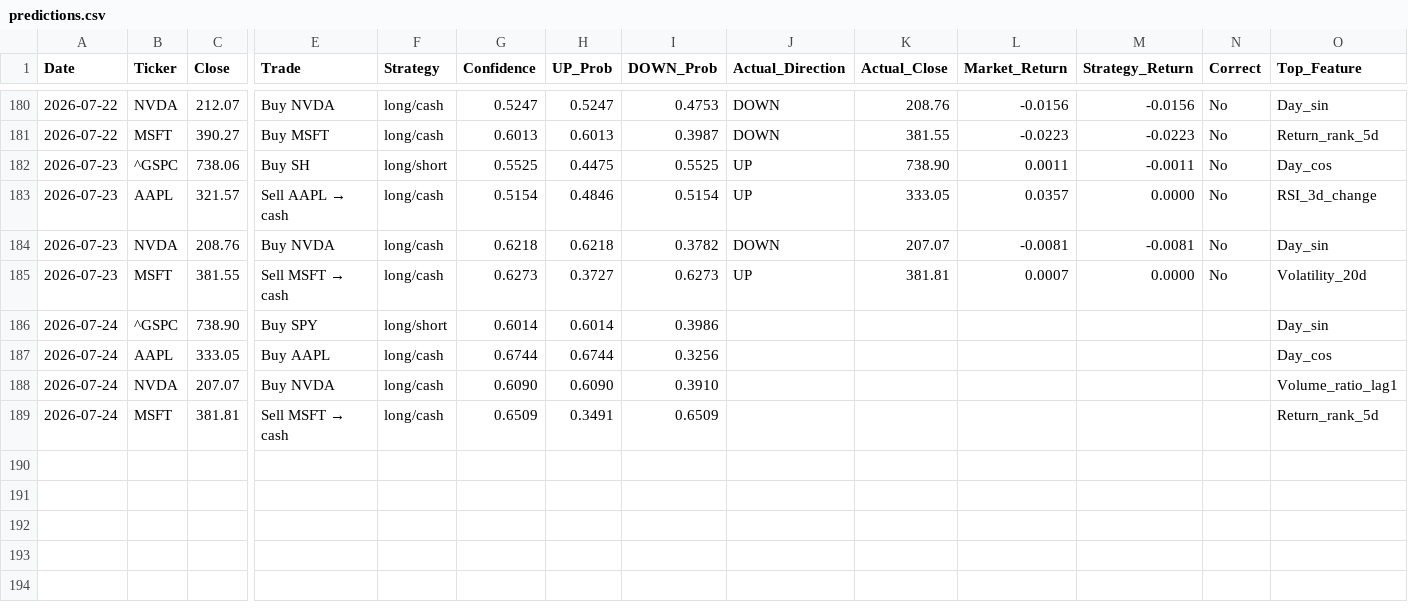
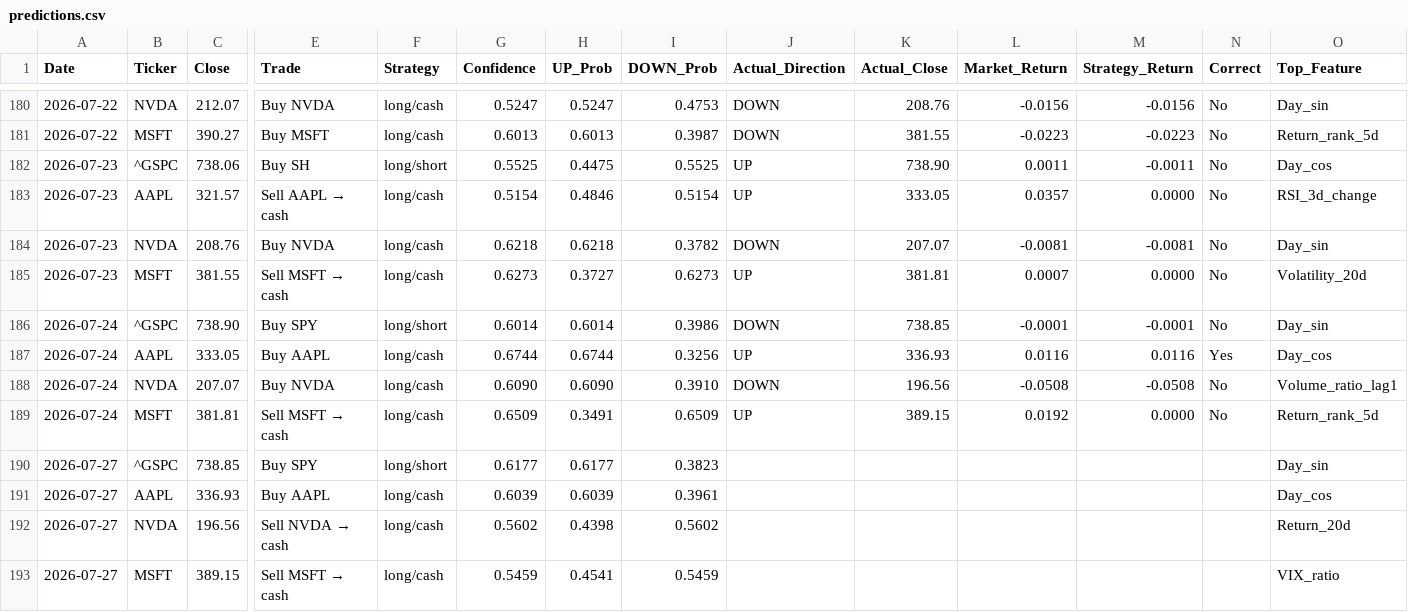
Before and after one commit to VDP09/AI-Trade, a CSV file: predictions.csv, drawn as a sheet; only a part is shown, gaps mark what is left out; rows hold the shown columns only; the diff names each change by its address in the sheet, - before the commit and + after, or states it on an @@ line.

```diff
--- a/predictions.csv
+++ b/predictions.csv
-J186 (Actual_Direction): (empty)
+J186 (Actual_Direction): DOWN
-K186 (Actual_Close): (empty)
+K186 (Actual_Close): 738.85
-L186 (Market_Return): (empty)
+L186 (Market_Return): -0.0001
-M186 (Strategy_Return): (empty)
+M186 (Strategy_Return): -0.0001
-N186 (Correct): (empty)
+N186 (Correct): No
-J187 (Actual_Direction): (empty)
+J187 (Actual_Direction): UP
-K187 (Actual_Close): (empty)
+K187 (Actual_Close): 336.93
-L187 (Market_Return): (empty)
+L187 (Market_Return): 0.0116
-M187 (Strategy_Return): (empty)
+M187 (Strategy_Return): 0.0116
-N187 (Correct): (empty)
+N187 (Correct): Yes
-J188 (Actual_Direction): (empty)
+J188 (Actual_Direction): DOWN
-K188 (Actual_Close): (empty)
+K188 (Actual_Close): 196.56
-L188 (Market_Return): (empty)
+L188 (Market_Return): -0.0508
-M188 (Strategy_Return): (empty)
+M188 (Strategy_Return): -0.0508
-N188:N189 (Correct): (empty)
+N188:N189 (Correct): No
-J189 (Actual_Direction): (empty)
+J189 (Actual_Direction): UP
-K189 (Actual_Close): (empty)
+K189 (Actual_Close): 389.15
-L189 (Market_Return): (empty)
+L189 (Market_Return): 0.0192
-M189 (Strategy_Return): (empty)
+M189 (Strategy_Return): 0.0000
+row 190: 2026-07-27 | ^GSPC | 738.85 | Buy SPY | long/short | 0.6177 | 0.6177 | 0.3823 |  |  |  |  |  | Day_sin
+row 191: 2026-07-27 | AAPL | 336.93 | Buy AAPL | long/cash | 0.6039 | 0.6039 | 0.3961 |  |  |  |  |  | Day_cos
+row 192: 2026-07-27 | NVDA | 196.56 | Sell NVDA → cash | long/cash | 0.5602 | 0.4398 | 0.5602 |  |  |  |  |  | Return_20d
+row 193: 2026-07-27 | MSFT | 389.15 | Sell MSFT → cash | long/cash | 0.5459 | 0.4541 | 0.5459 |  |  |  |  |  | VIX_ratio
```
